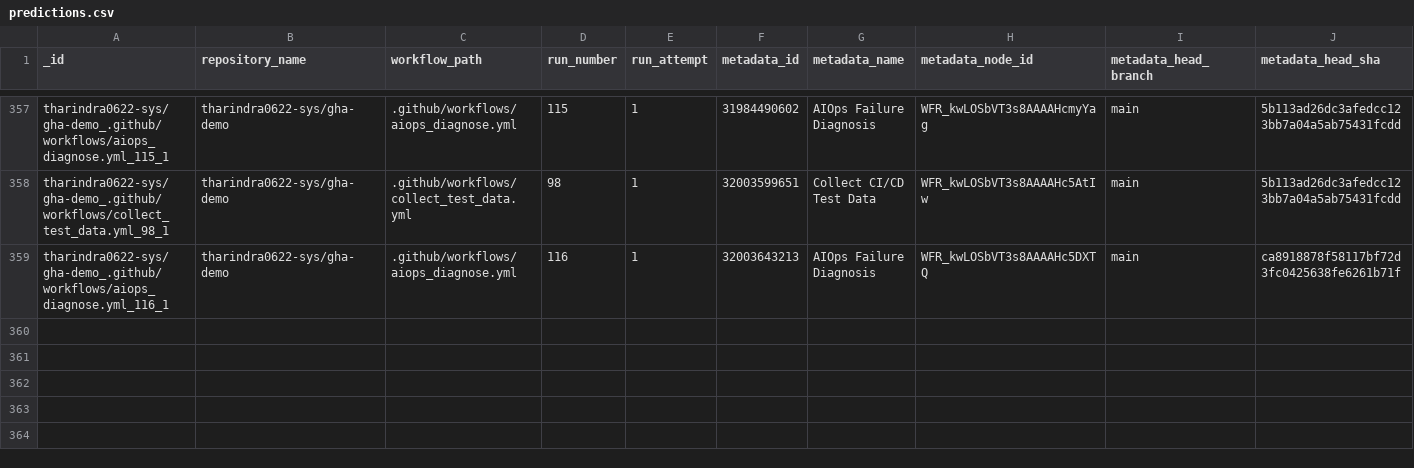
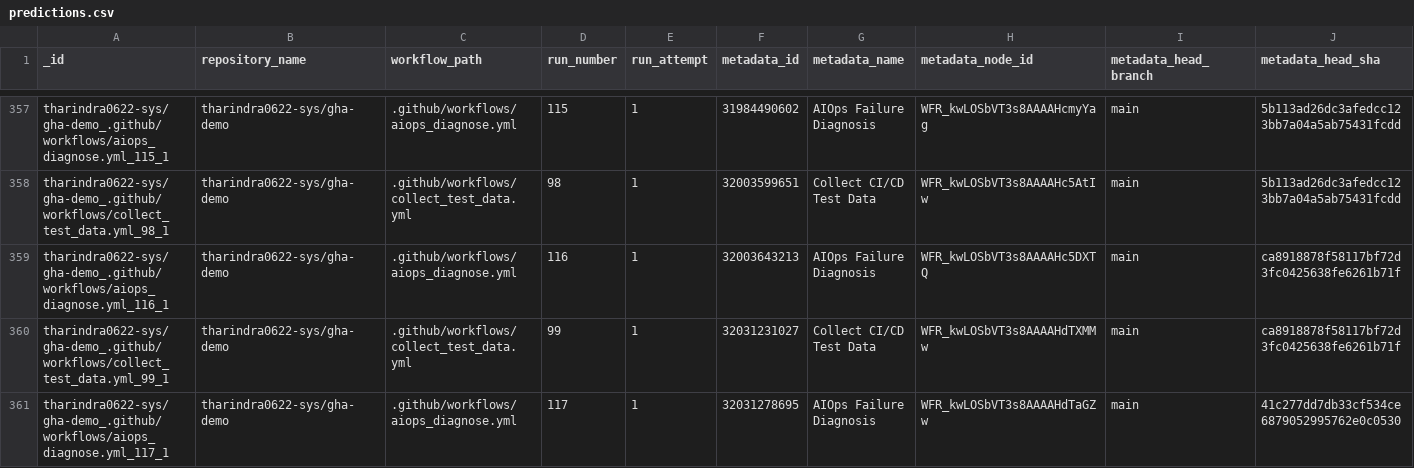
Before and after one commit to tharindra0622-sys/gha-demo, a CSV file: data/predictions.csv, drawn as a sheet; only a part is shown, gaps mark what is left out; rows hold the shown columns only; the diff names each change by its address in the sheet, - before the commit and + after, or states it on an @@ line.

```diff
--- a/data/predictions.csv
+++ b/data/predictions.csv
+row 360: tharindra0622-sys/gha-demo_.github/workflows/collect_test_data.yml_99_1 | tharindra0622-sys/gha-demo | .github/workflows/collect_test_data.yml | 99 | 1 | 32031231027 | Collect CI/CD Test Data | WFR_kwLOSbVT3s8AAAAHdTXMMw | main | ca8918878f58117bf72d3fc0425638fe6261b71f
+row 361: tharindra0622-sys/gha-demo_.github/workflows/aiops_diagnose.yml_117_1 | tharindra0622-sys/gha-demo | .github/workflows/aiops_diagnose.yml | 117 | 1 | 32031278695 | AIOps Failure Diagnosis | WFR_kwLOSbVT3s8AAAAHdTaGZw | main | 41c277dd7db33cf534ce6879052995762e0c0530
```
Also changed, not shown: data/test_data.csv, 1 other file.
